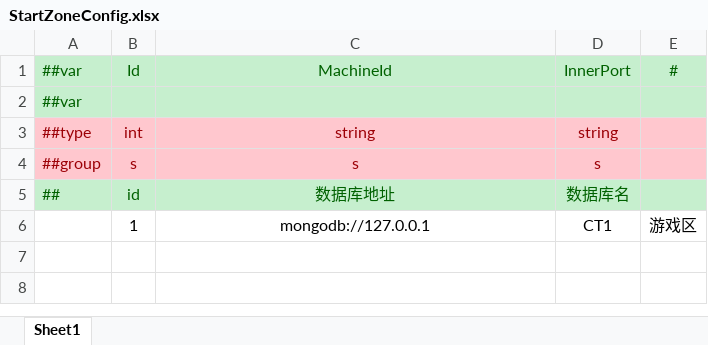
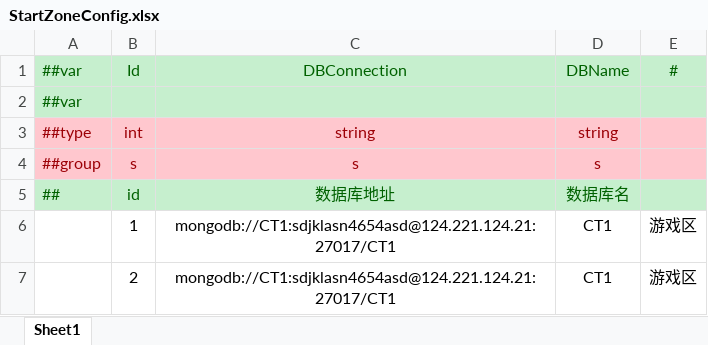
Before and after one commit to lamatimo/CT, an Excel workbook: Excel/Datas/启动配置/StartZoneConfig.xlsx, sheet Sheet1, drawn as a sheet; values as stored, in another font and other column widths than the file's, no borders; the diff names each change by its address in the sheet, - before the commit and + after, or states it on an @@ line.

```diff
--- a/Excel/Datas/启动配置/StartZoneConfig.xlsx (sheet Sheet1)
+++ b/Excel/Datas/启动配置/StartZoneConfig.xlsx (sheet Sheet1)
-C1: MachineId
+C1: DBConnection
-D1: InnerPort
+D1: DBName
-C6: mongodb://127.0.0.1
+C6: mongodb://CT1:sdjklasn4654asd@124.221.124.21:27017/CT1
+row 7:  | 2 | mongodb://CT1:sdjklasn4654asd@124.221.124.21:27017/CT1 | CT1 | 游戏区
```
Also changed, not shown: 16 other files.
